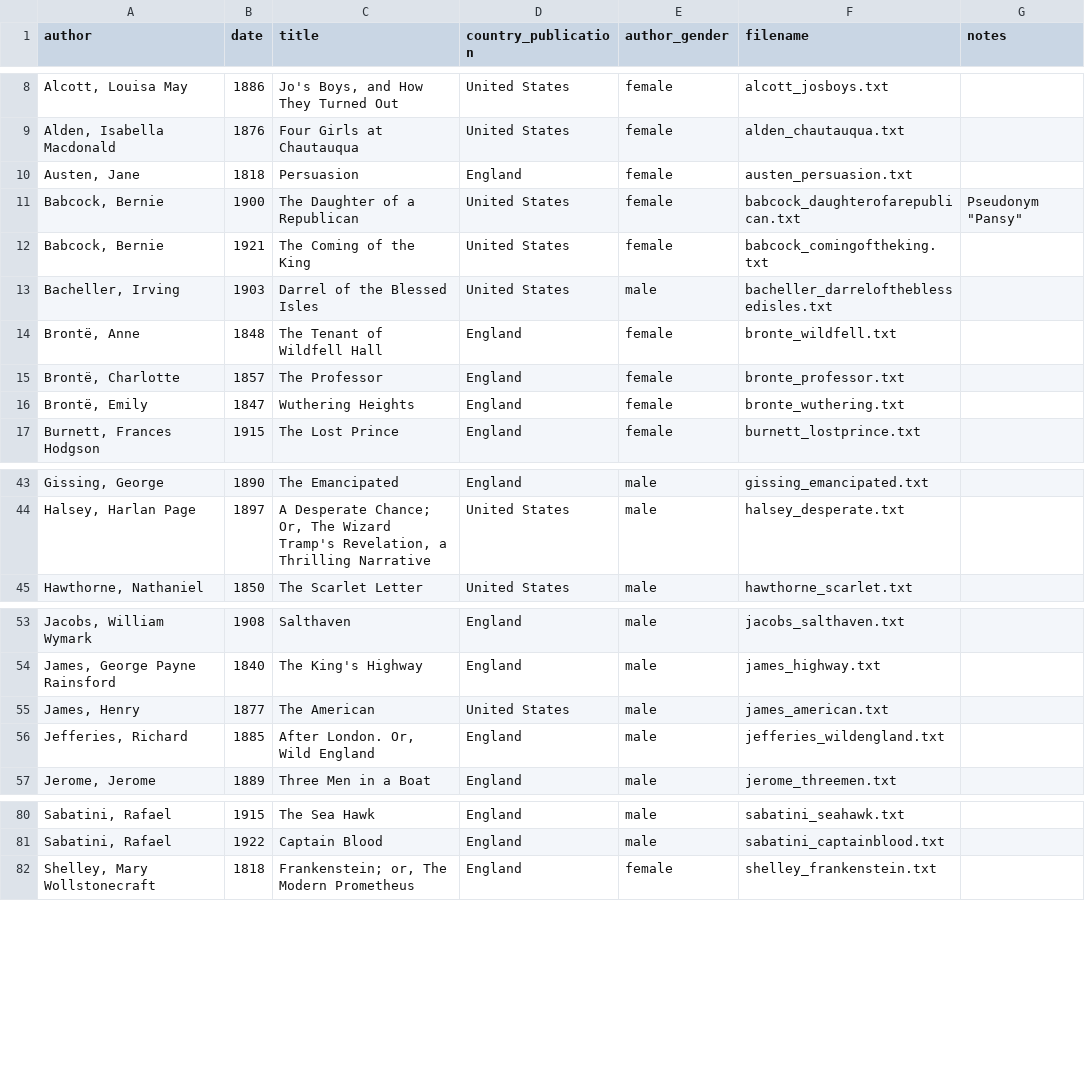
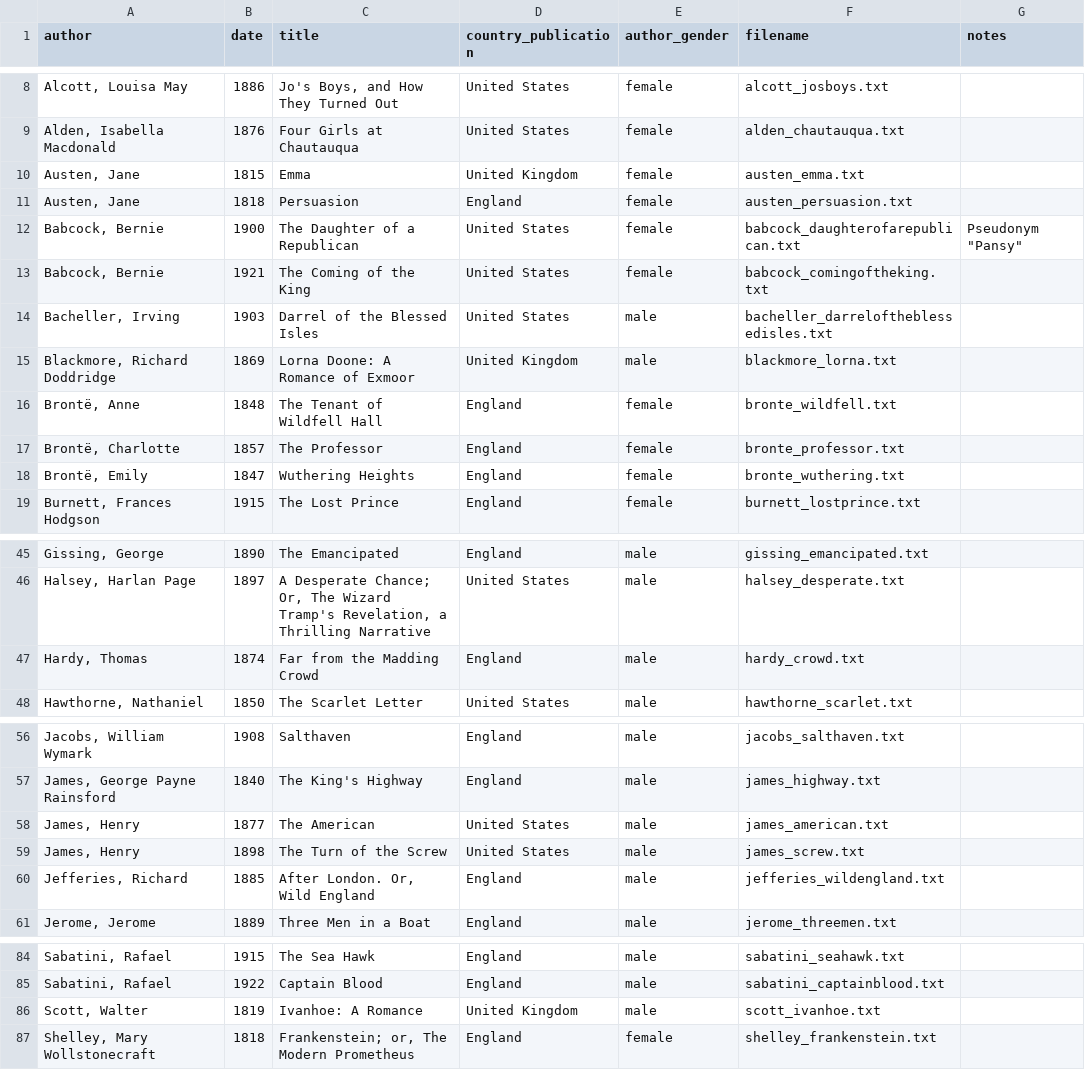
Before and after one commit to dhmit/gender_novels, a CSV file: gender_novels/corpora/sample_novels/sample_novels.csv, drawn as a sheet; only a part is shown, gaps mark what is left out.

Commit message:
Update sample_novels.csv
Back up to 100!

```diff
--- a/gender_novels/corpora/sample_novels/sample_novels.csv
+++ b/gender_novels/corpora/sample_novels/sample_novels.csv
@@ -9,2 +9,3 @@ author,date,title,country_publication,author_gender,filename,notes
 "Alden, Isabella Macdonald",1876,Four Girls at Chautauqua,United States,female,alden_chautauqua.txt,
+"Austen, Jane",1815,Emma,United Kingdom,female,austen_emma.txt,
 "Austen, Jane",1818,Persuasion,England,female,austen_persuasion.txt,
@@ -13,2 +14,3 @@ author,date,title,country_publication,author_gender,filename,notes
 "Bacheller, Irving",1903,Darrel of the Blessed Isles,United States,male,bacheller_darreloftheblessedisles.txt,
+"Blackmore, Richard Doddridge",1869,"Lorna Doone: A Romance of Exmoor",United Kingdom,male,blackmore_lorna.txt,
 "Brontë, Anne",1848,The Tenant of Wildfell Hall,England,female,bronte_wildfell.txt,
@@ -44,2 +46,3 @@ author,date,title,country_publication,author_gender,filename,notes
 "Halsey, Harlan Page",1897,"A Desperate Chance; Or, The Wizard Tramp's Revelation, a Thrilling Narrative",United States,male,halsey_desperate.txt,
+"Hardy, Thomas",1874,Far from the Madding Crowd,England,male,hardy_crowd.txt,
 "Hawthorne, Nathaniel",1850,The Scarlet Letter,United States,male,hawthorne_scarlet.txt,
@@ -55,2 +58,3 @@ author,date,title,country_publication,author_gender,filename,notes
 "James, Henry",1877,The American,United States,male,james_american.txt,
+"James, Henry",1898,The Turn of the Screw,United States,male,james_screw.txt,
 "Jefferies, Richard",1885,"After London. Or, Wild England",England,male,jefferies_wildengland.txt,
@@ -81,2 +85,3 @@ author,date,title,country_publication,author_gender,filename,notes
 "Sabatini, Rafael",1922,Captain Blood,England,male,sabatini_captainblood.txt,
+"Scott, Walter",1819,"Ivanhoe: A Romance",United Kingdom,male,scott_ivanhoe.txt,
 "Shelley, Mary Wollstonecraft",1818,"Frankenstein; or, The Modern Prometheus",England,female,shelley_frankenstein.txt,
```
